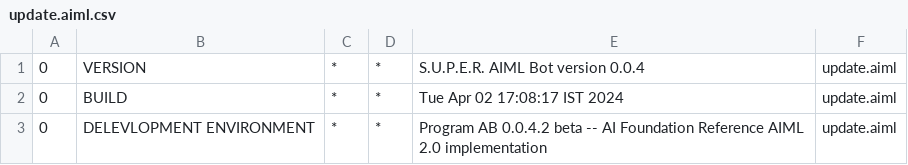
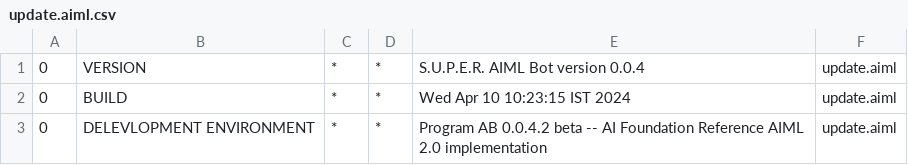
Before and after one commit to Voztox/ChatBot_v.01, a CSV file: chatbot-eclipse/chatbot/src/main/resources/bots/super/aimlif/update.aiml.csv, drawn as a sheet.

```diff
--- a/chatbot-eclipse/chatbot/src/main/resources/bots/super/aimlif/update.aiml.csv
+++ b/chatbot-eclipse/chatbot/src/main/resources/bots/super/aimlif/update.aiml.csv
@@ -1,3 +1,3 @@
 0,VERSION,*,*,S.U.P.E.R. AIML Bot version 0.0.4,update.aiml
-0,BUILD,*,*,Tue Apr 02 17:08:17 IST 2024,update.aiml
+0,BUILD,*,*,Wed Apr 10 10:23:15 IST 2024,update.aiml
 0,DELEVLOPMENT ENVIRONMENT,*,*,Program AB 0.0.4.2 beta -- AI Foundation Reference AIML 2.0 implementation,update.aiml
```
Also changed, not shown: 30 other files.
